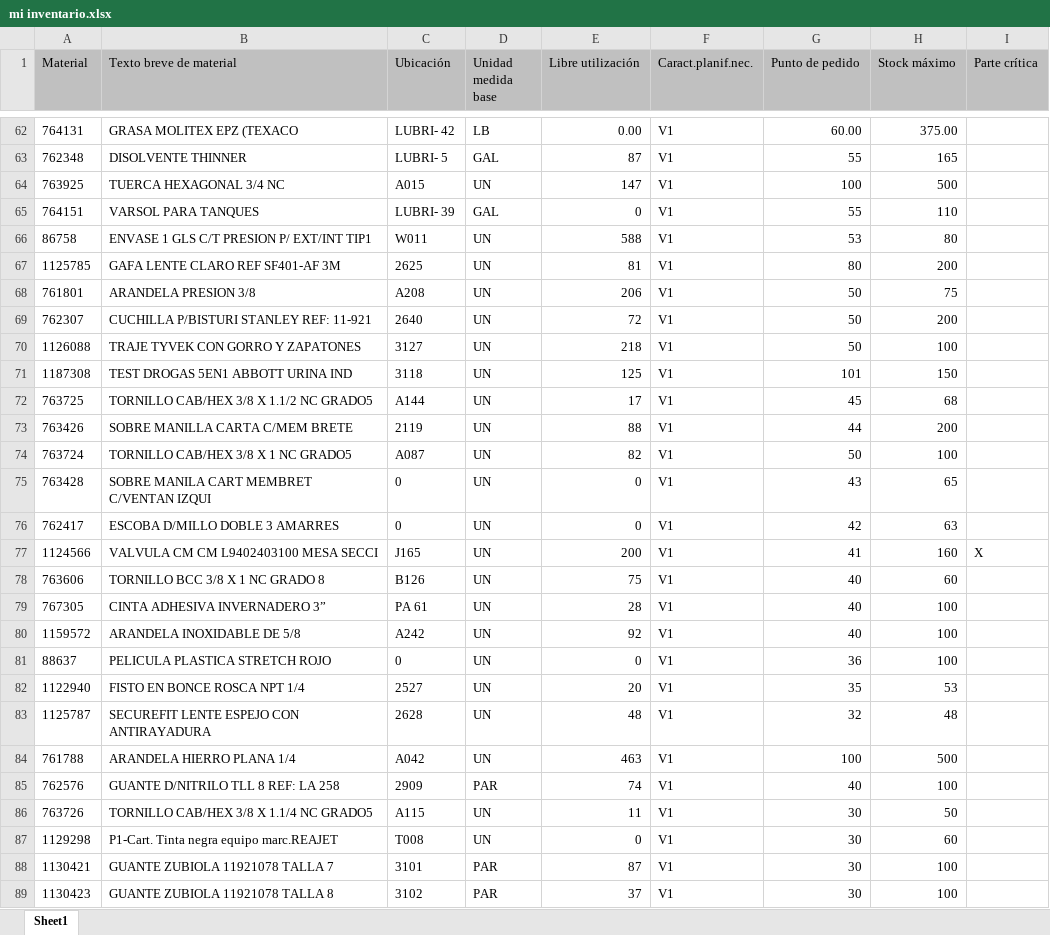
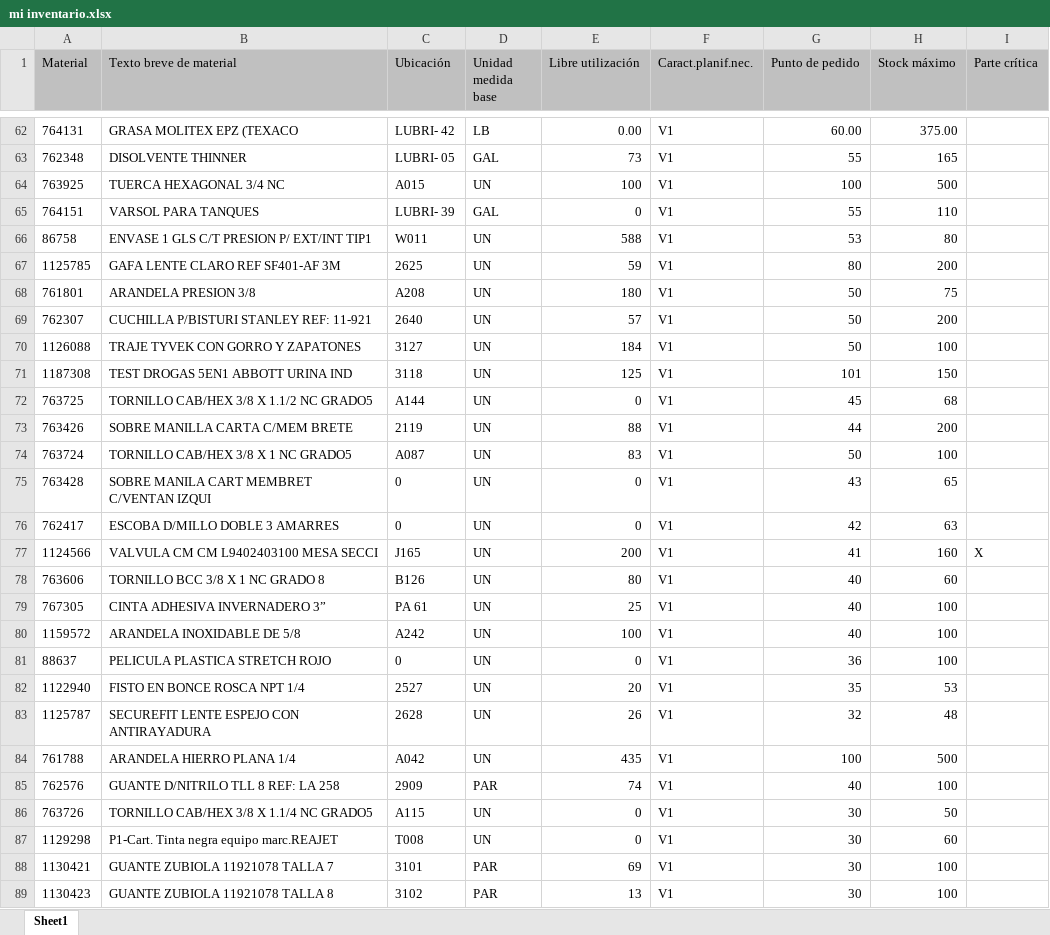
Before and after one commit to reservaseternit-netizen/mi-inventario, an Excel workbook: mi inventario.xlsx, sheet Sheet1, drawn as a sheet; only a part is shown, gaps mark what is left out; values as stored, in another font and other column widths than the file's, no borders; the diff covers the shown part only; the diff names each change by its address in the sheet, - before the commit and + after, or states it on an @@ line.

```diff
--- a/mi inventario.xlsx (sheet Sheet1)
+++ b/mi inventario.xlsx (sheet Sheet1)
-C63 (Ubicación): LUBRI- 5
+C63 (Ubicación): LUBRI- 05
-E63 (Libre utilización): 87
+E63 (Libre utilización): 73
-E64 (Libre utilización): 147
+E64 (Libre utilización): 100
-E67 (Libre utilización): 81
+E67 (Libre utilización): 59
-E68 (Libre utilización): 206
+E68 (Libre utilización): 180
-E69 (Libre utilización): 72
+E69 (Libre utilización): 57
-E70 (Libre utilización): 218
+E70 (Libre utilización): 184
-E72 (Libre utilización): 17
+E72 (Libre utilización): 0
-E74 (Libre utilización): 82
+E74 (Libre utilización): 83
-E78 (Libre utilización): 75
+E78 (Libre utilización): 80
-E79 (Libre utilización): 28
+E79 (Libre utilización): 25
-E80 (Libre utilización): 92
+E80 (Libre utilización): 100
-E83 (Libre utilización): 48
+E83 (Libre utilización): 26
-E84 (Libre utilización): 463
+E84 (Libre utilización): 435
-E86 (Libre utilización): 11
+E86 (Libre utilización): 0
-E88 (Libre utilización): 87
+E88 (Libre utilización): 69
-E89 (Libre utilización): 37
+E89 (Libre utilización): 13
```
Also changed, not shown: 298 edited cells elsewhere in this sheet.
